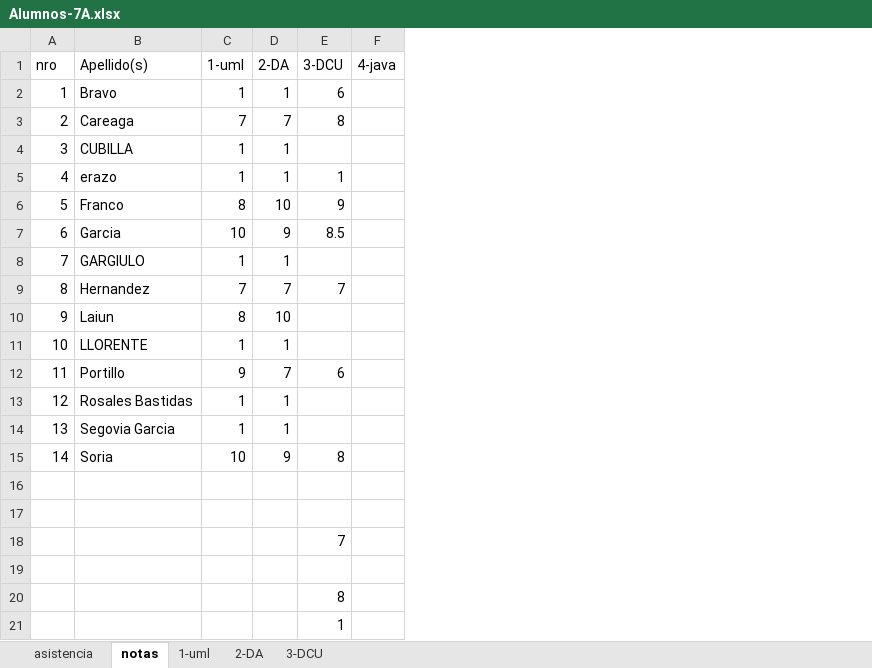
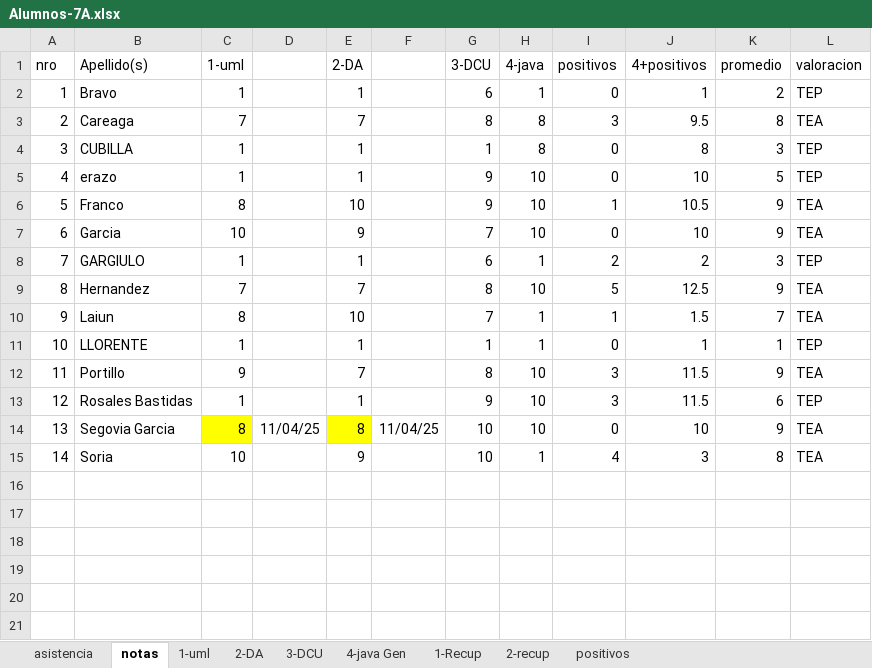
Before and after one commit to gcasas1972/inasistencias_2025, an Excel workbook: inasistencias-7A/Alumnos-7A.xlsx, sheet notas, drawn as a sheet; only a part is shown; values as stored, in another font and other column widths than the file's, no borders; conditional formats not drawn; removed rows and columns are numbered as before the commit, all else as after; the diff covers the shown part only; the diff names each change by its address in the sheet, - before the commit and + after, or states it on an @@ line.

```diff
--- a/inasistencias-7A/Alumnos-7A.xlsx (sheet notas)
+++ b/inasistencias-7A/Alumnos-7A.xlsx (sheet notas)
+sheet tab: 4-java Gen
+sheet tab: 1-Recup
+sheet tab: 2-recup
+sheet tab: positivos
+column D, empty
+column F, empty
+column I (positivos), rows 2-13: 0 | 3 | 0 | 0 | 1 | 0 | 2 | 5 | 1 | 0 | 3 | 3; row 15: 4
+column J (4+positivos), rows 2-13: 1 | 9.5 | 8 | 10 | 10.5 | 10 | 2 | 12.5 | 1.5 | 1 | 11.5 | 11.5; row 15: 3
+column K (promedio), rows 2-13: 2 | 8 | 3 | 5 | 9 | 9 | 3 | 9 | 7 | 1 | 9 | 6; row 15: 8
+column L (valoracion), rows 2-13: TEP | TEA | TEP | TEP | TEA | TEA | TEP | TEA | TEA | TEP | TEA | TEP; row 15: TEA
-H2 (4-java): (empty)
+H2 (4-java): 1
-H3:H4 (4-java): (empty)
+H3:H4 (4-java): 8
-G4 (3-DCU): (empty)
+G4 (3-DCU): 1
-G5 (3-DCU): 1
+G5 (3-DCU): 9
-H5:H7 (4-java): (empty)
+H5:H7 (4-java): 10
-G7 (3-DCU): 8.5
+G7 (3-DCU): 7
-G8 (3-DCU): (empty)
+G8 (3-DCU): 6
-H8 (4-java): (empty)
+H8 (4-java): 1
-G9 (3-DCU): 7
+G9 (3-DCU): 8
-H9 (4-java): (empty)
+H9 (4-java): 10
-G10 (3-DCU): (empty)
+G10 (3-DCU): 7
-H10:H11 (4-java): (empty)
+H10:H11 (4-java): 1
-G11 (3-DCU): (empty)
+G11 (3-DCU): 1
-G12 (3-DCU): 6
+G12 (3-DCU): 8
-H12:H13 (4-java): (empty)
+H12:H13 (4-java): 10
-G13 (3-DCU): (empty)
+G13 (3-DCU): 9
-row 14: 13 | Segovia Garcia | 1 | 1
+row 14: 13 | Segovia Garcia | 8 | 11/04/25 | 8 | 11/04/25 | 10 | 10 | 0 | 10 | 9 | TEA
-G15 (3-DCU): 8
+G15 (3-DCU): 10
-H15 (4-java): (empty)
+H15 (4-java): 1
-row 16: (empty)
-row 17: (empty)
-row 18:  |  |  |  | 7
-row 19: (empty)
-row 20:  |  |  |  | 8
-row 21:  |  |  |  | 1
```
Also changed, not shown: 5 removed rows elsewhere in this sheet, sheet 3-DCU, inasistencias-6A-InstrumentalYsistElect/Alumnos-6A-InstrumentalYsistElect.xlsx, 17 other files.
